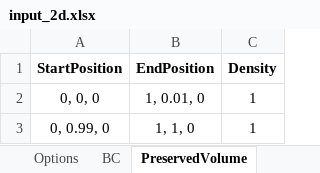
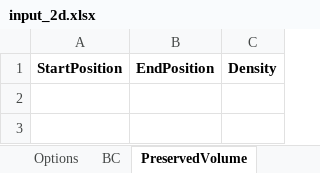
Before and after one commit to abolfazl-ai/topology-optimization, an Excel workbook: main/input_2d.xlsx, sheet PreservedVolume, drawn as a sheet; values as stored, in another font and other column widths than the file's, no borders; the diff names each change by its address in the sheet, - before the commit and + after, or states it on an @@ line.

```diff
--- a/main/input_2d.xlsx (sheet PreservedVolume)
+++ b/main/input_2d.xlsx (sheet PreservedVolume)
-row 2: 0, 0, 0 | 1, 0.01, 0 | 1
-row 3: 0, 0.99, 0 | 1, 1, 0 | 1
```
Also changed, not shown: sheet Options, main/input_3d.xlsx, 8 other files.
